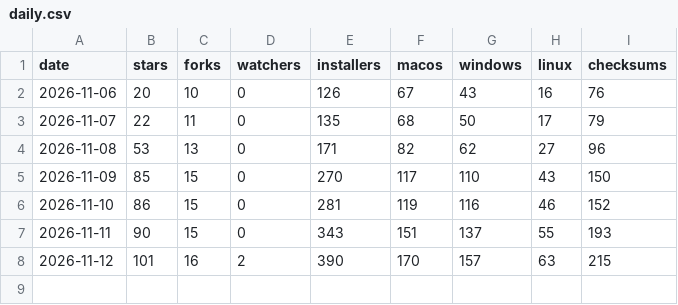
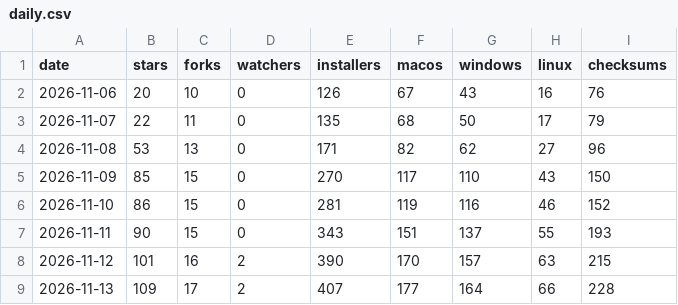
Before and after one commit to 2hjaito/davish, a CSV file: daily.csv, drawn as a sheet; the diff names each change by its address in the sheet, - before the commit and + after, or states it on an @@ line.

```diff
--- a/daily.csv
+++ b/daily.csv
+row 9: 2026-11-13 | 109 | 17 | 2 | 407 | 177 | 164 | 66 | 228
```
Also changed, not shown: paths.csv, referrers.csv, 3 other files.
